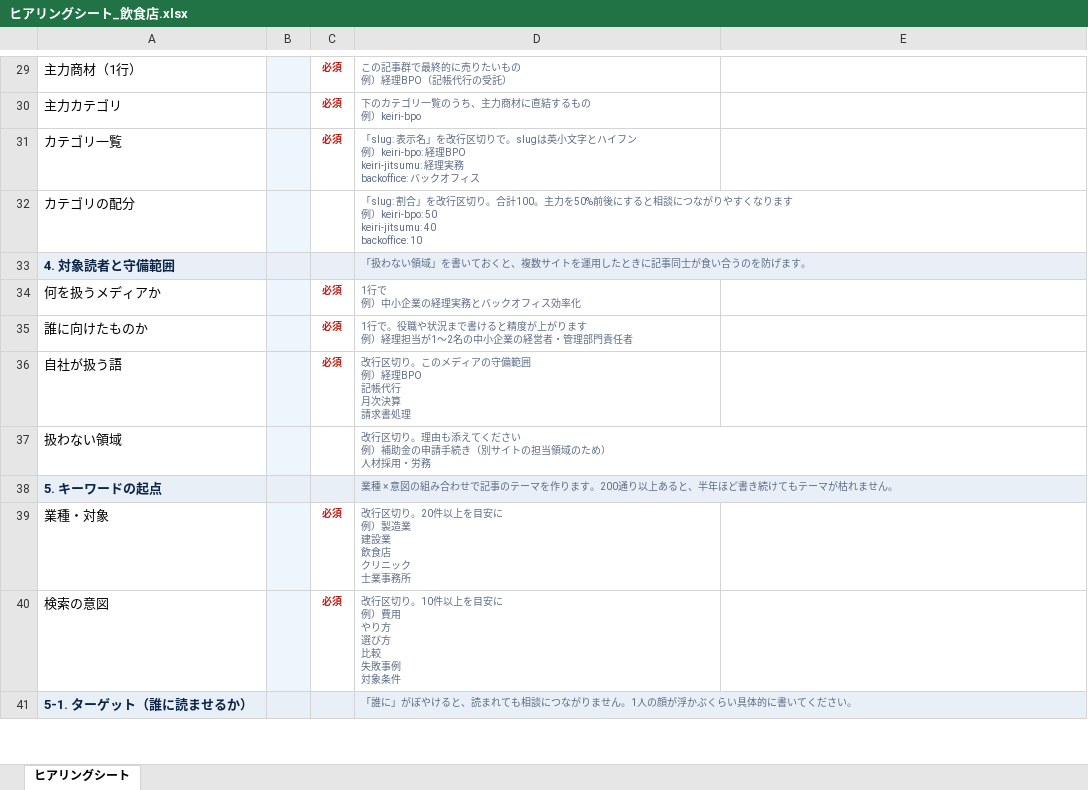
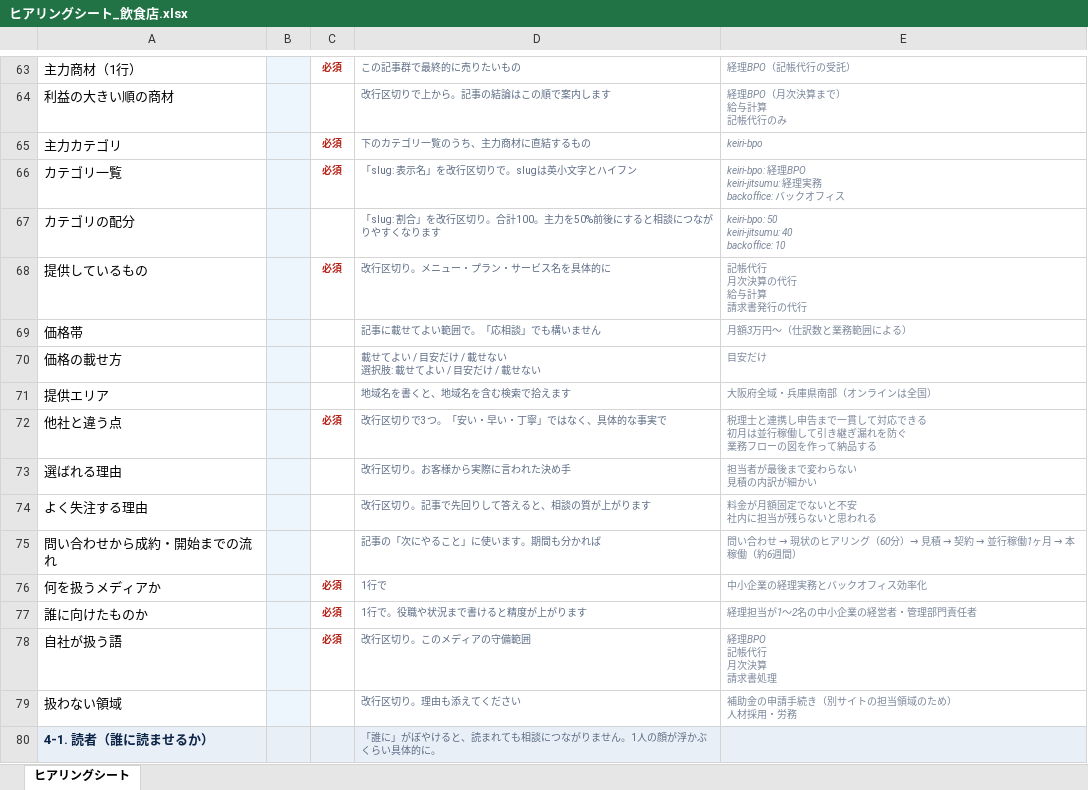
Before and after one commit to yoshi4476/SS-AIO-LP, an Excel workbook: docs/client/ヒアリングシート_飲食店.xlsx, sheet ヒアリングシート, drawn as a sheet; only a part is shown, gaps mark what is left out; values as stored, in another font and other column widths than the file's, no borders; removed rows and columns are numbered as before the commit, all else as after; ↵ is a line break in a cell; the diff covers the shown part only; the diff names each change by its address in the sheet, - before the commit and + after, or states it on an @@ line.

```diff
--- a/docs/client/ヒアリングシート_飲食店.xlsx (sheet ヒアリングシート)
+++ b/docs/client/ヒアリングシート_飲食店.xlsx (sheet ヒアリングシート)
-D63: この記事群で最終的に売りたいもの ↵ 例）経理BPO（記帳代行の受託）
+D63: この記事群で最終的に売りたいもの
-E63: (empty)
+E63: 経理BPO（記帳代行の受託）
+row 64: 利益の大きい順の商材 |  |  | 改行区切りで上から。記事の結論はこの順で案内します | 経理BPO（月次決算まで） ↵ 給与計算 ↵ 記帳代行のみ
-D65: 下のカテゴリ一覧のうち、主力商材に直結するもの ↵ 例）keiri-bpo
+D65: 下のカテゴリ一覧のうち、主力商材に直結するもの
-E65: (empty)
+E65: keiri-bpo
-D66: …ハイフン ↵ 例）keiri-bpo: 経理BPO ↵ keiri-jitsumu: 経理実務 ↵ backoffice: バックオフィス
+D66: …ハイフン
-E66: (empty)
+E66: keiri-bpo: 経理BPO ↵ keiri-jitsumu: 経理実務 ↵ backoffice: バックオフィス
-D67: …なります ↵ 例）keiri-bpo: 50 ↵ keiri-jitsumu: 40 ↵ backoffice: 10
+D67: …なります
-E67: (empty)
+E67: keiri-bpo: 50 ↵ keiri-jitsumu: 40 ↵ backoffice: 10
-row 33: 4. 対象読者と守備範囲 |  |  | 「扱わない領域」を書いておくと、複数サイトを運用したときに記事同士が食い合うのを防げます。
+row 68: 提供しているもの |  | 必須 | 改行区切り。メニュー・プラン・サービス名を具体的に | 記帳代行 ↵ 月次決算の代行 ↵ 給与計算 ↵ 請求書発行の代行
+row 69: 価格帯 |  |  | 記事に載せてよい範囲で。「応相談」でも構いません | 月額3万円〜（仕訳数と業務範囲による）
+row 70: 価格の載せ方 |  |  | 載せてよい / 目安だけ / 載せない ↵ 選択肢: 載せてよい / 目安だけ / 載せない | 目安だけ
+row 71: 提供エリア |  |  | 地域名を書くと、地域名を含む検索で拾えます | 大阪府全域・兵庫県南部（オンラインは全国）
+row 72: 他社と違う点 |  | 必須 | 改行区切りで3つ。「安い・早い・丁寧」ではなく、具体的な事実で | 税理士と連携し申告まで一貫して対応できる ↵ 初月は並行稼働して引き継ぎ漏れを防ぐ ↵ 業務フローの図を作って納品する
+row 73: 選ばれる理由 |  |  | 改行区切り。お客様から実際に言われた決め手 | 担当者が最後まで変わらない ↵ 見積の内訳が細かい
+row 74: よく失注する理由 |  |  | 改行区切り。記事で先回りして答えると、相談の質が上がります | 料金が月額固定でないと不安 ↵ 社内に担当が残らないと思われる
+row 75: 問い合わせから成約・開始までの流れ |  |  | 記事の「次にやること」に使います。期間も分かれば | 問い合わせ → 現状のヒアリング（60分）→ 見積 → 契約 → 並行稼働1ヶ月 → 本稼働（約6週間）
-D76: 1行で ↵ 例）中小企業の経理実務とバックオフィス効率化
+D76: 1行で
-E76: (empty)
+E76: 中小企業の経理実務とバックオフィス効率化
-D77: 1行で。役職や状況まで書けると精度が上がります ↵ 例）経理担当が1〜2名の中小企業の経営者・管理部門責任者
+D77: 1行で。役職や状況まで書けると精度が上がります
-E77: (empty)
+E77: 経理担当が1〜2名の中小企業の経営者・管理部門責任者
-D78: 改行区切り。このメディアの守備範囲 ↵ 例）経理BPO ↵ 記帳代行 ↵ 月次決算 ↵ 請求書処理
+D78: 改行区切り。このメディアの守備範囲
-E78: (empty)
+E78: 経理BPO ↵ 記帳代行 ↵ 月次決算 ↵ 請求書処理
-D79: 改行区切り。理由も添えてください ↵ 例）補助金の申請手続き（別サイトの担当領域のため） ↵ 人材採用・労務
+D79: 改行区切り。理由も添えてください
-E79: (empty)
+E79: 補助金の申請手続き（別サイトの担当領域のため） ↵ 人材採用・労務
-row 38: 5. キーワードの起点 |  |  | 業種 × 意図の組み合わせで記事のテーマを作ります。200通り以上あると、半年ほど書き続けてもテーマが枯れません。
-row 39: 業種・対象 |  | 必須 | 改行区切り。20件以上を目安に ↵ 例）製造業 ↵ 建設業 ↵ 飲食店 ↵ クリニック ↵ 士業事務所
-row 40: 検索の意図 |  | 必須 | 改行区切り。10件以上を目安に ↵ 例）費用 ↵ やり方 ↵ 選び方 ↵ 比較 ↵ 失敗事例 ↵ 対象条件
-row 41: 5-1. ターゲット（誰に読ませるか） |  |  | 「誰に」がぼやけると、読まれても相談につながりません。1人の顔が浮かぶくらい具体的に書いてください。
+row 80: 4-1. 読者（誰に読ませるか） |  |  | 「誰に」がぼやけると、読まれても相談につながりません。1人の顔が浮かぶくらい具体的に。
```
Also changed, not shown: 130 added rows, 41 removed rows, 173 edited cells, cell formats and merged cells elsewhere in this sheet, hidden cells, docs/client/ヒアリングシート.xlsx.
